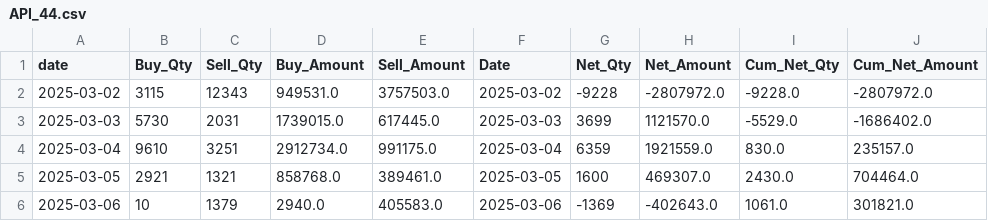
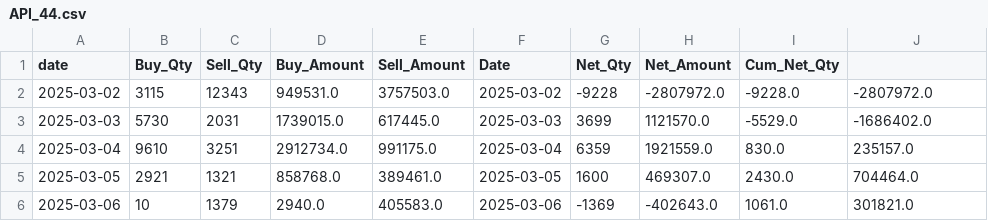
Before and after one commit to Jagdishsah/TMS_Ledger, a CSV file: Data_analysis/API_44.csv, drawn as a sheet; only a part is shown.

Commit message:
Remove 'Cum_Net_Amount' column from API_44.csv
Removed the 'Cum_Net_Amount' column from the CSV file.

```diff
--- a/Data_analysis/API_44.csv
+++ b/Data_analysis/API_44.csv
@@ -1,2 +1,2 @@
-date,Buy_Qty,Sell_Qty,Buy_Amount,Sell_Amount,Date,Net_Qty,Net_Amount,Cum_Net_Qty,Cum_Net_Amount
+date,Buy_Qty,Sell_Qty,Buy_Amount,Sell_Amount,Date,Net_Qty,Net_Amount,Cum_Net_Qty
 2025-03-02,3115,12343,949531.0,3757503.0,2025-03-02,-9228,-2807972.0,-9228.0,-2807972.0
```
